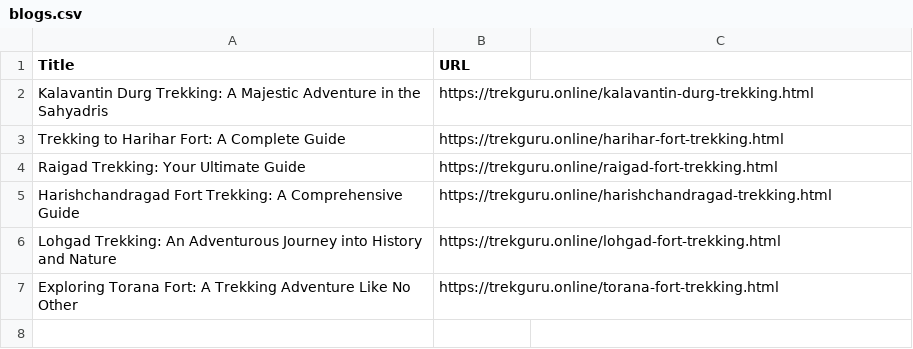
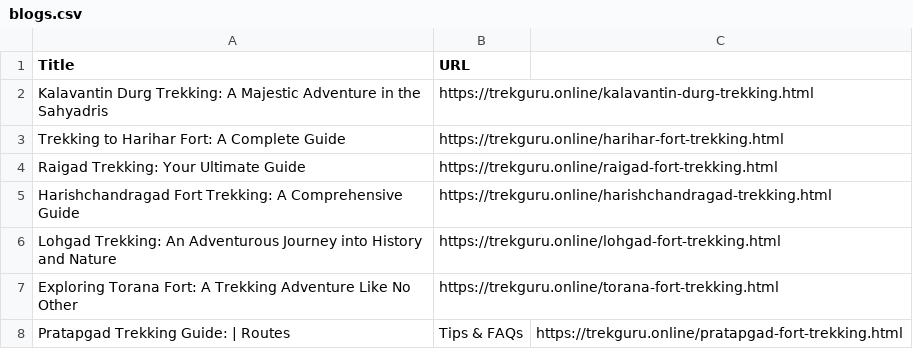
Before and after one commit to shivdurgsamrajya/trekking, a CSV file: blogs.csv, drawn as a sheet.

Commit message:
Update blogs.csv
Signed-off-by: shivdurgsamrajya <146632905+shivdurgsamrajya@users.noreply.github.com>

```diff
--- a/blogs.csv
+++ b/blogs.csv
@@ -7 +7,2 @@ Lohgad Trekking: An Adventurous Journey into History and Nature,https://trekguru
 Exploring Torana Fort: A Trekking Adventure Like No Other,https://trekguru.online/torana-fort-trekking.html
+Pratapgad Trekking Guide: | Routes, Tips & FAQs,https://trekguru.online/pratapgad-fort-trekking.html
```
